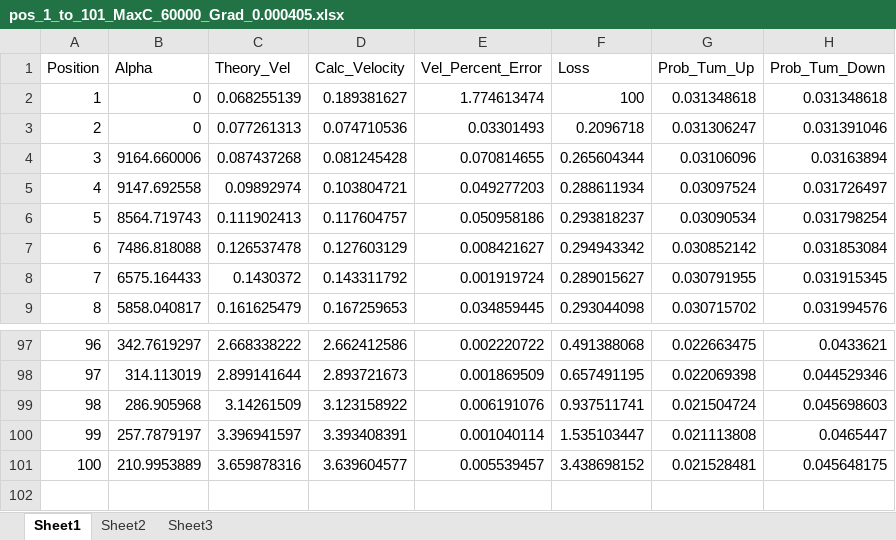
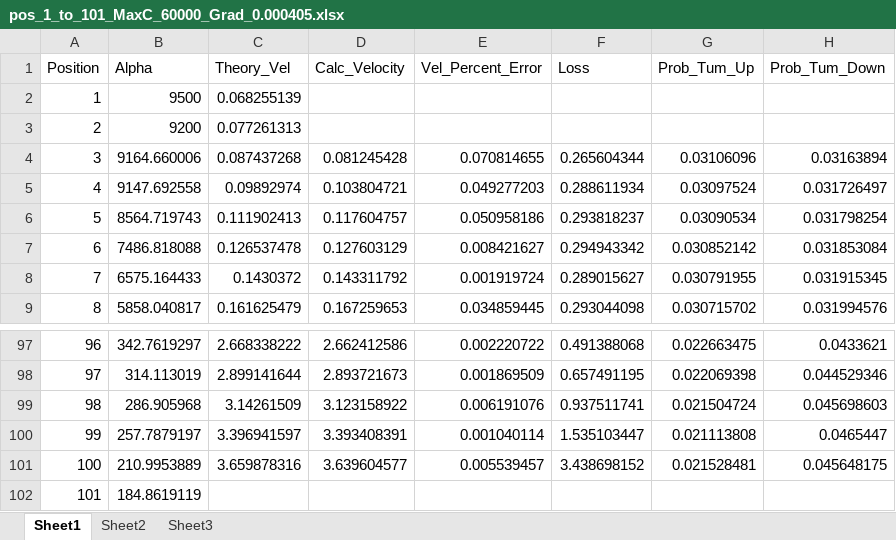
Before and after one commit to Frood-for-Thought/Fitting-Most-Optimal-Constants-for-Bacterial-Chemotaxis-Equation, an Excel workbook: GD/pos_1_to_101_MaxC_60000_Grad_0.000405.xlsx, sheet Sheet1, drawn as a sheet; only a part is shown, gaps mark what is left out; values as stored, in another font and other column widths than the file's, no borders; removed rows and columns are numbered as before the commit, all else as after; the diff names each change by its address in the sheet, - before the commit and + after, or states it on an @@ line.

```diff
--- a/GD/pos_1_to_101_MaxC_60000_Grad_0.000405.xlsx (sheet Sheet1)
+++ b/GD/pos_1_to_101_MaxC_60000_Grad_0.000405.xlsx (sheet Sheet1)
-row 2: 1 | 0 | 0.068255139 | 0.189381627 | 1.774613474 | 100 | 0.031348618 | 0.031348618
-row 3: 2 | 0 | 0.077261313 | 0.074710536 | 0.03301493 | 0.2096718 | 0.031306247 | 0.031391046
+row 2: 1 | 9500 | 0.068255139
+row 3: 2 | 9200 | 0.077261313
+row 102: 101 | 184.8619119
```
Also changed, not shown: 1 other file.
